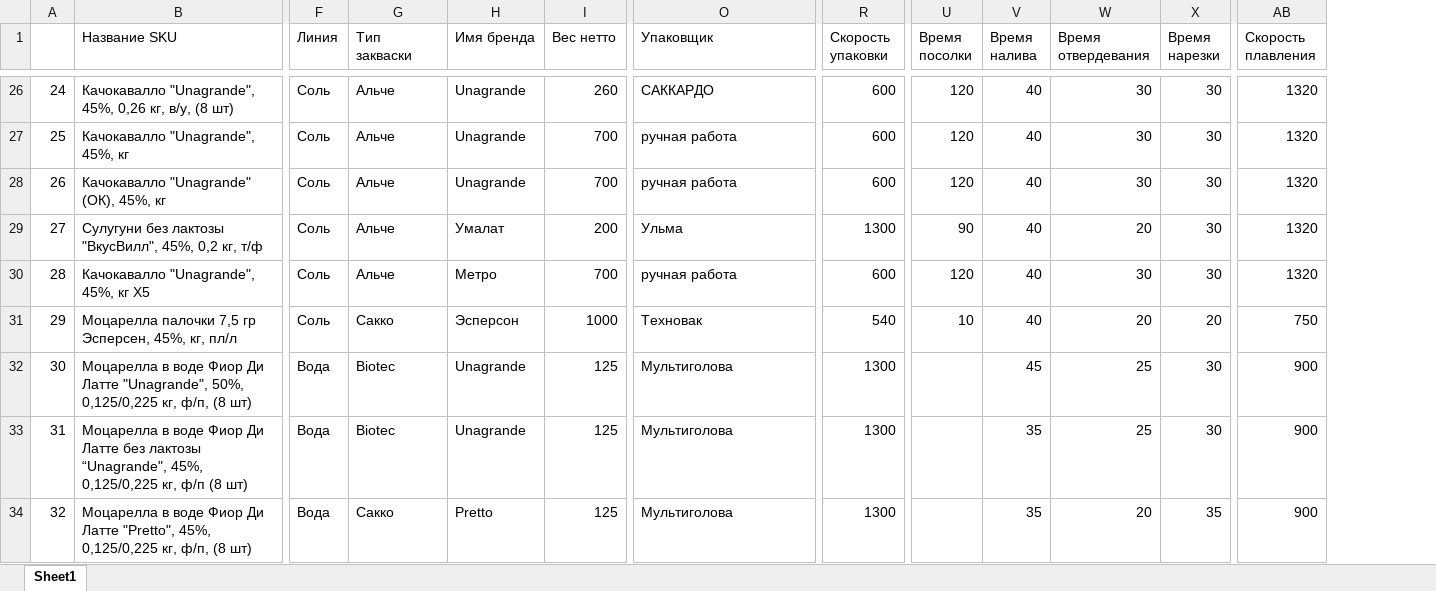
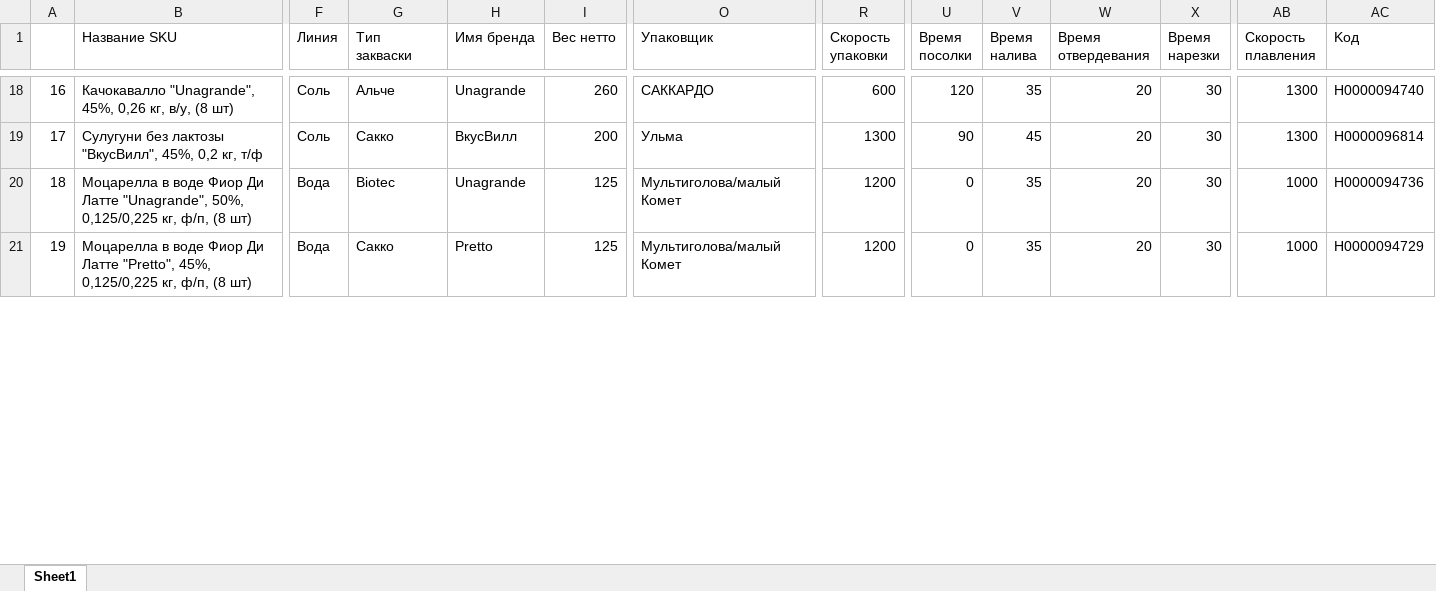
Before and after one commit to nkrokhmal/umalat, an Excel workbook: app/data/static/params/mozzarella.xlsx, sheet Sheet1, drawn as a sheet; only a part is shown, gaps mark what is left out; values as stored, in another font and other column widths than the file's, no cell formats; charts and pictures not drawn; removed rows and columns are numbered as before the commit, all else as after; rows hold the shown columns only; the diff covers the shown part only; the diff names each change by its address in the sheet, - before the commit and + after, or states it on an @@ line.

```diff
--- a/app/data/static/params/mozzarella.xlsx (sheet Sheet1)
+++ b/app/data/static/params/mozzarella.xlsx (sheet Sheet1)
@@ column AC (Kод) unhidden, rows 18-21: Н0000094740 | Н0000096814 | Н0000094736 | Н0000094729 @@
@@ column A renumbered between rows 4 and 77 @@
-V18 (Время налива): 40
+V18 (Время налива): 35
-W18 (Время отвердевания): 30
+W18 (Время отвердевания): 20
-AB18 (Скорость плавления): 1320
+AB18 (Скорость плавления): 1300
-row 27: 25 | Качокавалло "Unagrande", 45%, кг | Соль | Альче | Unagrande | 700 | ручная работа | 600 | 120 | 40 | 30 | 30 | 1320
-row 28: 26 | Качокавалло "Unagrande" (ОК), 45%, кг | Соль | Альче | Unagrande | 700 | ручная работа | 600 | 120 | 40 | 30 | 30 | 1320
-G19 (Тип закваски): Альче
+G19 (Тип закваски): Сакко
-H19 (Имя бренда): Умалат
+H19 (Имя бренда): ВкусВилл
-V19 (Время налива): 40
+V19 (Время налива): 45
-AB19 (Скорость плавления): 1320
+AB19 (Скорость плавления): 1300
-row 30: 28 | Качокавалло "Unagrande", 45%, кг Х5 | Соль | Альче | Метро | 700 | ручная работа | 600 | 120 | 40 | 30 | 30 | 1320
-row 31: 29 | Моцарелла палочки 7,5 гр Эсперсен, 45%, кг, пл/л | Соль | Сакко | Эсперсон | 1000 | Техновак | 540 | 10 | 40 | 20 | 20 | 750
-O20 (Упаковщик): Мультиголова
+O20 (Упаковщик): Мультиголова/малый Комет
-R20 (Скорость упаковки): 1300
+R20 (Скорость упаковки): 1200
-U20 (Время посолки): (empty)
+U20 (Время посолки): 0
-V20 (Время налива): 45
+V20 (Время налива): 35
-W20 (Время отвердевания): 25
+W20 (Время отвердевания): 20
-AB20 (Скорость плавления): 900
+AB20 (Скорость плавления): 1000
-row 33: 31 | Моцарелла в воде Фиор Ди Латте без лактозы “Unagrande", 45%, 0,125/0,225 кг, ф/п (8 шт) | Вода | Biotec | Unagrande | 125 | Мультиголова | 1300 |  | 35 | 25 | 30 | 900
-O21 (Упаковщик): Мультиголова
+O21 (Упаковщик): Мультиголова/малый Комет
-R21 (Скорость упаковки): 1300
+R21 (Скорость упаковки): 1200
-U21 (Время посолки): (empty)
+U21 (Время посолки): 0
-X21 (Время нарезки): 35
+X21 (Время нарезки): 30
-AB21 (Скорость плавления): 900
+AB21 (Скорость плавления): 1000
```
Also changed, not shown: 11 added rows, 31 removed rows and 228 edited cells elsewhere in this sheet, cell formats, hidden cells, charts or pictures, 7 other files.
